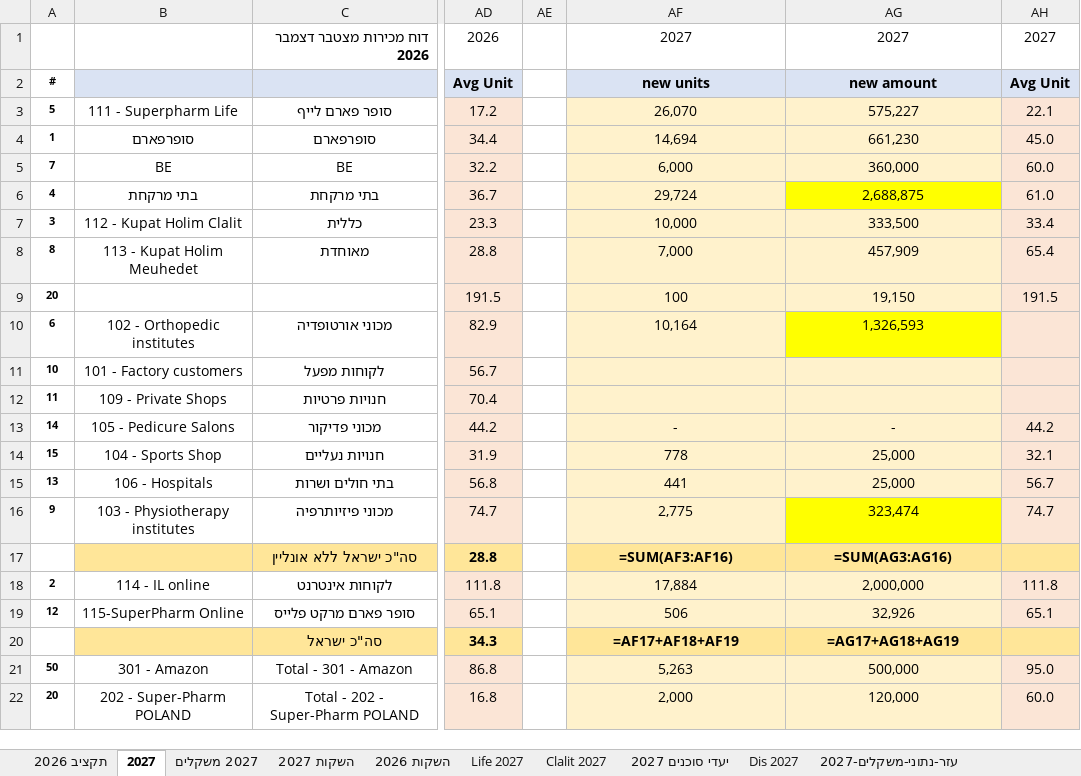
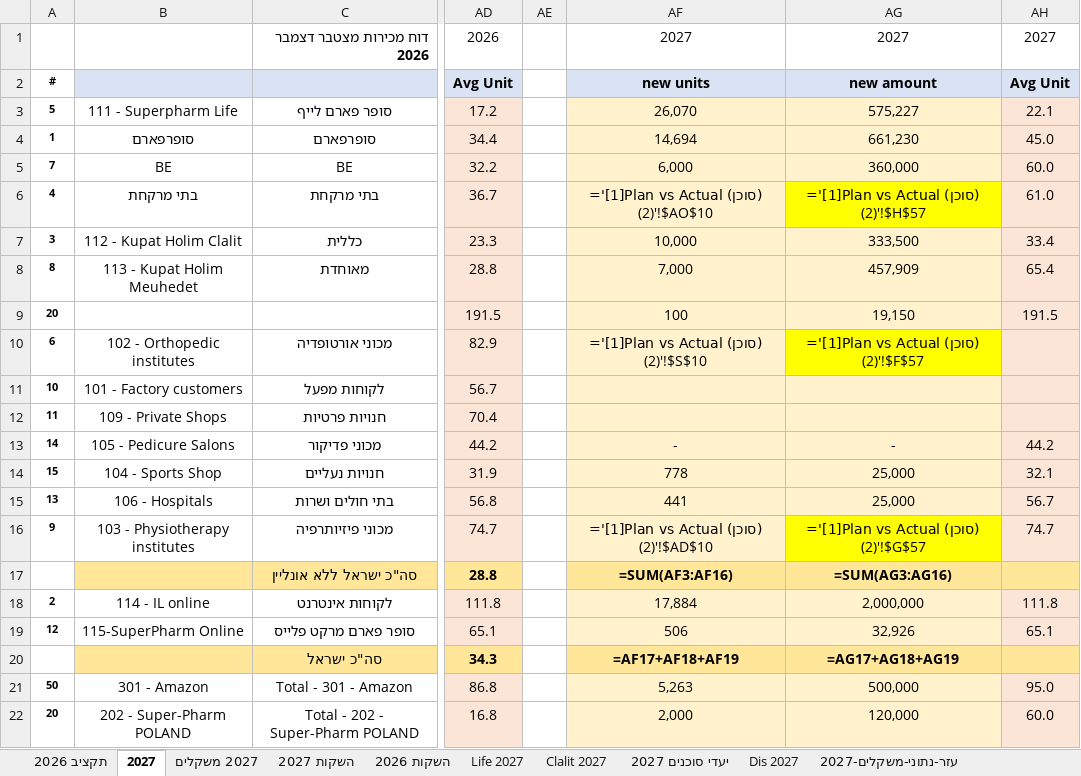
Before and after one commit to 1eyalsadot/the-5-agents, an Excel workbook: kirill/outputs/2026-09-20-budget-2027_F2_3.xlsx, sheet 2027, drawn as a sheet; only a part is shown, gaps mark what is left out; values as stored, in another font and other column widths than the file's, no borders; formulas without a stored value are shown as written; the diff names each change by its address in the sheet, - before the commit and + after, or states it on an @@ line.

```diff
--- a/kirill/outputs/2026-09-20-budget-2027_F2_3.xlsx (sheet 2027)
+++ b/kirill/outputs/2026-09-20-budget-2027_F2_3.xlsx (sheet 2027)
-AF6: 29,724
+AF6: ='[1]Plan vs Actual (סוכן) (2)'!$AO$10
-AG6: 2,688,875
+AG6: ='[1]Plan vs Actual (סוכן) (2)'!$H$57
-AF10: 10,164
+AF10: ='[1]Plan vs Actual (סוכן) (2)'!$S$10
-AG10: 1,326,593
+AG10: ='[1]Plan vs Actual (סוכן) (2)'!$F$57
-AF16: 2,775
+AF16: ='[1]Plan vs Actual (סוכן) (2)'!$AD$10
-AG16: 323,474
+AG16: ='[1]Plan vs Actual (סוכן) (2)'!$G$57
```
Also changed, not shown: sheet תקציב 2027 לפי חודשים.
